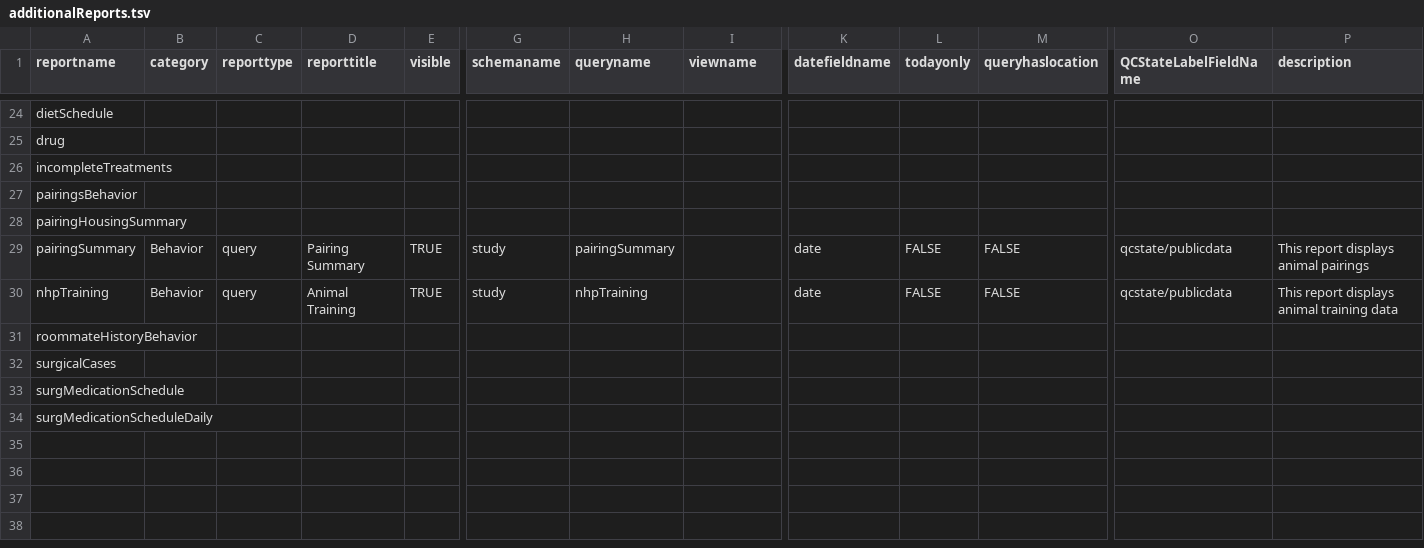
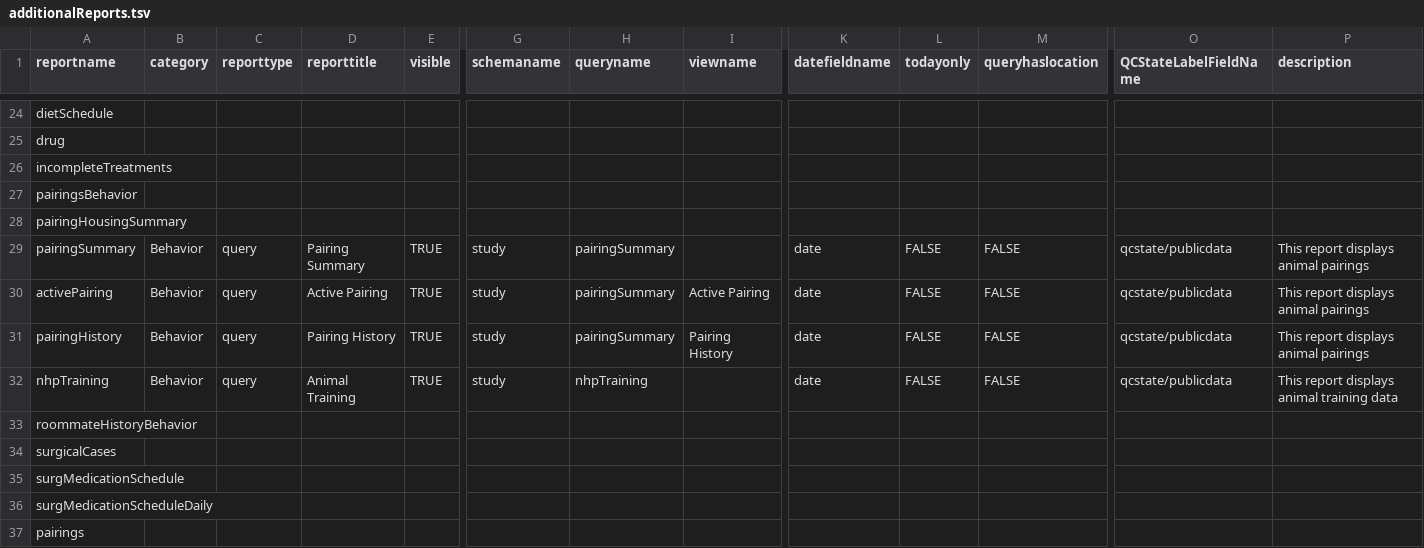
Before and after one commit to LabKey/nircEHRModules, a TSV file: nirc_ehr/resources/reports/additionalReports.tsv, drawn as a sheet; only a part is shown, gaps mark what is left out; rows hold the shown columns only; the diff names each change by its address in the sheet, - before the commit and + after, or states it on an @@ line.

Commit message:
Code review changes: - Default the date to current date/time for Pairings - More width for pair id and location - Rearrange fields in data entry form - Remove the pairings report under Colony Management - Add Active Pairings and Pairings History report - Remove redundant customizations for Pairing reports

```diff
--- a/nirc_ehr/resources/reports/additionalReports.tsv
+++ b/nirc_ehr/resources/reports/additionalReports.tsv
+row 30: activePairing | Behavior | query | Active Pairing | TRUE | study | pairingSummary | Active Pairing | date | FALSE | FALSE | qcstate/publicdata | This report displays animal pairings
+row 31: pairingHistory | Behavior | query | Pairing History | TRUE | study | pairingSummary | Pairing History | date | FALSE | FALSE | qcstate/publicdata | This report displays animal pairings
+row 37: pairings
```
Also changed, not shown: 8 other files.
